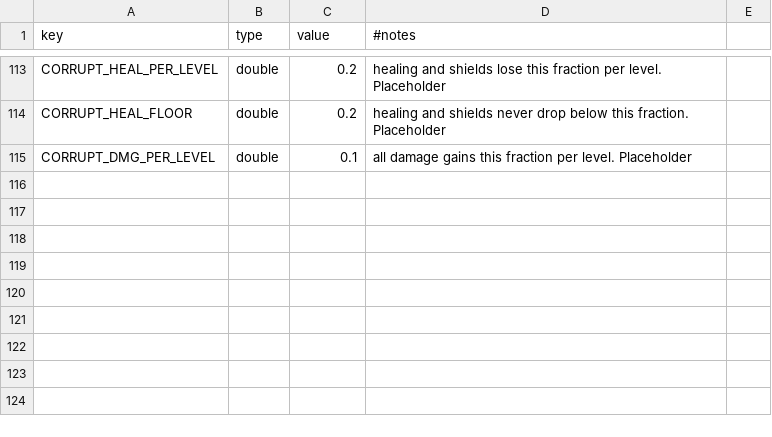
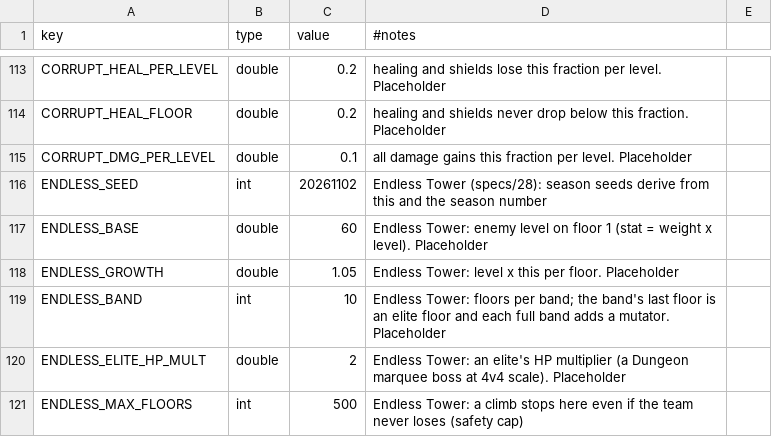
Before and after one commit to kjew2/MonStack, a CSV file: content_src/constants.csv, drawn as a sheet; only a part is shown, gaps mark what is left out; the diff names each change by its address in the sheet, - before the commit and + after, or states it on an @@ line.

```diff
--- a/content_src/constants.csv
+++ b/content_src/constants.csv
+row 116: ENDLESS_SEED | int | 20261102 | Endless Tower (specs/28): season seeds derive from this and the season number
+row 117: ENDLESS_BASE | double | 60 | Endless Tower: enemy level on floor 1 (stat = weight x level). Placeholder
+row 118: ENDLESS_GROWTH | double | 1.05 | Endless Tower: level x this per floor. Placeholder
+row 119: ENDLESS_BAND | int | 10 | Endless Tower: floors per band; the band's last floor is an elite floor and each full band adds a mutator. Placeholder
+row 120: ENDLESS_ELITE_HP_MULT | double | 2 | Endless Tower: an elite's HP multiplier (a Dungeon marquee boss at 4v4 scale). Placeholder
+row 121: ENDLESS_MAX_FLOORS | int | 500 | Endless Tower: a climb stops here even if the team never loses (safety cap)
```
Also changed, not shown: content_src/strings.csv, 41 other files.
